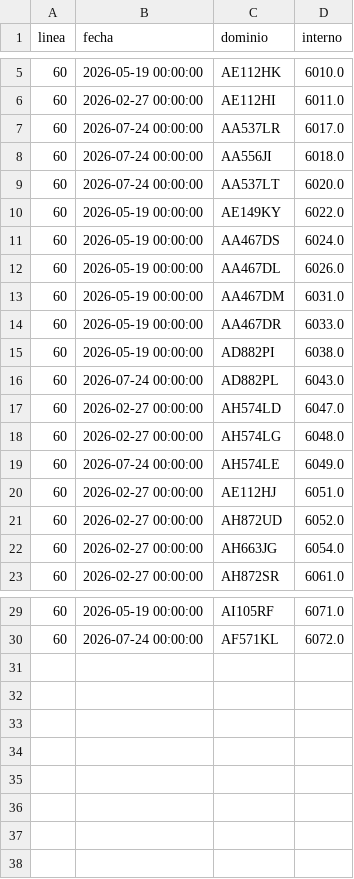
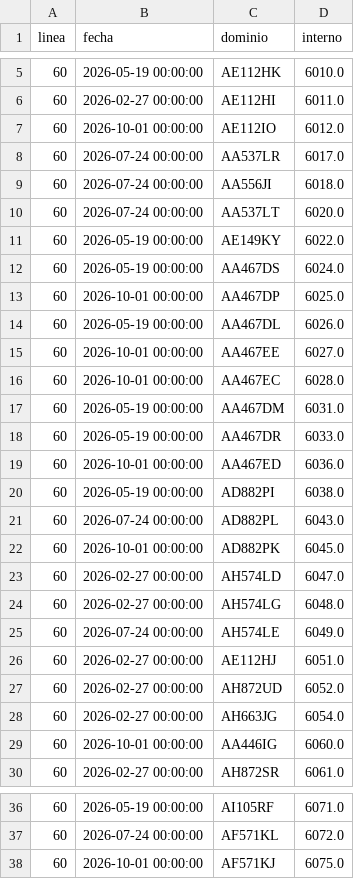
Before and after one commit to SanLean17/parque-movil-ftr, a CSV file: controlados/linea60.csv, drawn as a sheet; only a part is shown, gaps mark what is left out.

```diff
--- a/controlados/linea60.csv
+++ b/controlados/linea60.csv
@@ -6,2 +6,3 @@
 60,2026-02-27 00:00:00,AE112HI,6011.0
+60,2026-10-01 00:00:00,AE112IO,6012.0
 60,2026-07-24 00:00:00,AA537LR,6017.0
@@ -11,7 +12,12 @@
 60,2026-05-19 00:00:00,AA467DS,6024.0
+60,2026-10-01 00:00:00,AA467DP,6025.0
 60,2026-05-19 00:00:00,AA467DL,6026.0
+60,2026-10-01 00:00:00,AA467EE,6027.0
+60,2026-10-01 00:00:00,AA467EC,6028.0
 60,2026-05-19 00:00:00,AA467DM,6031.0
 60,2026-05-19 00:00:00,AA467DR,6033.0
+60,2026-10-01 00:00:00,AA467ED,6036.0
 60,2026-05-19 00:00:00,AD882PI,6038.0
 60,2026-07-24 00:00:00,AD882PL,6043.0
+60,2026-10-01 00:00:00,AD882PK,6045.0
 60,2026-02-27 00:00:00,AH574LD,6047.0
@@ -22,2 +28,3 @@
 60,2026-02-27 00:00:00,AH663JG,6054.0
+60,2026-10-01 00:00:00,AA446IG,6060.0
 60,2026-02-27 00:00:00,AH872SR,6061.0
@@ -30 +37,2 @@
 60,2026-07-24 00:00:00,AF571KL,6072.0
+60,2026-10-01 00:00:00,AF571KJ,6075.0
```
Also changed, not shown: 1 other file.
